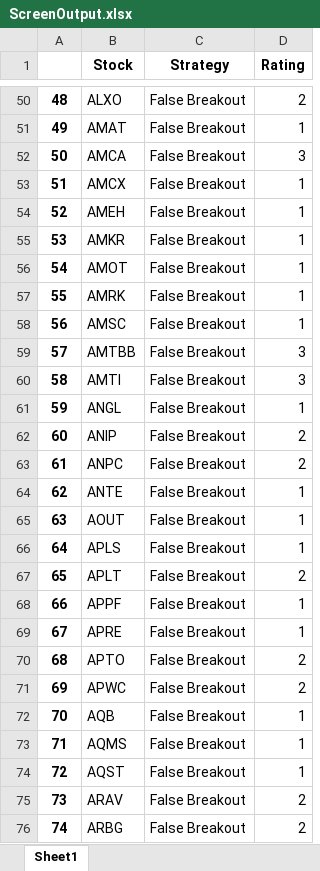
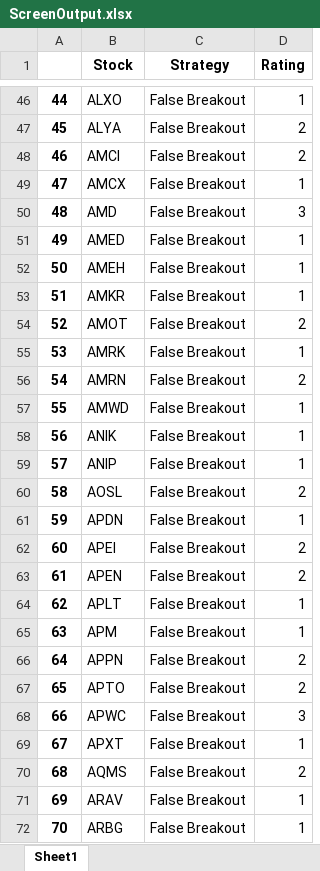
Before and after one commit to ranfrank/Screenerim, an Excel workbook: ScreenOutput.xlsx, sheet Sheet1, drawn as a sheet; only a part is shown, gaps mark what is left out; values as stored, in another font and other column widths than the file's, no borders; removed rows and columns are numbered as before the commit, all else as after; the diff covers the shown part only; the diff names each change by its address in the sheet, - before the commit and + after, or states it on an @@ line.

```diff
--- a/ScreenOutput.xlsx (sheet Sheet1)
+++ b/ScreenOutput.xlsx (sheet Sheet1)
@@ column A renumbered from row 5 down @@
-D46 (Rating): 2
+D46 (Rating): 1
-row 51: 49 | AMAT | False Breakout | 1
-row 52: 50 | AMCA | False Breakout | 3
+row 47: 45 | ALYA | False Breakout | 2
+row 48: 46 | AMCI | False Breakout | 2
+row 50: 48 | AMD | False Breakout | 3
+row 51: 49 | AMED | False Breakout | 1
-D54 (Rating): 1
+D54 (Rating): 2
+row 56: 54 | AMRN | False Breakout | 2
-B57 (Stock): AMSC
+B57 (Stock): AMWD
-row 59: 57 | AMTBB | False Breakout | 3
-row 60: 58 | AMTI | False Breakout | 3
-B58 (Stock): ANGL
+B58 (Stock): ANIK
-D59 (Rating): 2
+D59 (Rating): 1
-B60 (Stock): ANPC
+B60 (Stock): AOSL
-B61 (Stock): ANTE
+B61 (Stock): APDN
-row 65: 63 | AOUT | False Breakout | 1
-row 66: 64 | APLS | False Breakout | 1
+row 62: 60 | APEI | False Breakout | 2
+row 63: 61 | APEN | False Breakout | 2
-D64 (Rating): 2
+D64 (Rating): 1
-B65 (Stock): APPF
+B65 (Stock): APM
-row 69: 67 | APRE | False Breakout | 1
+row 66: 64 | APPN | False Breakout | 2
-D68 (Rating): 2
+D68 (Rating): 3
-B69 (Stock): AQB
+B69 (Stock): APXT
-D70 (Rating): 1
+D70 (Rating): 2
-row 74: 72 | AQST | False Breakout | 1
-D71:D72 (Rating): 2
+D71:D72 (Rating): 1
```
Also changed, not shown: 20 added rows, 24 removed rows and 30 edited cells elsewhere in this sheet, 6 other files.
